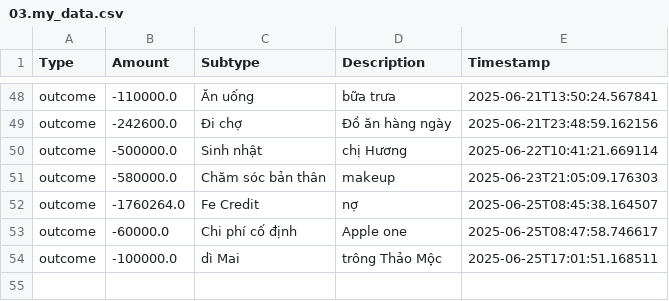
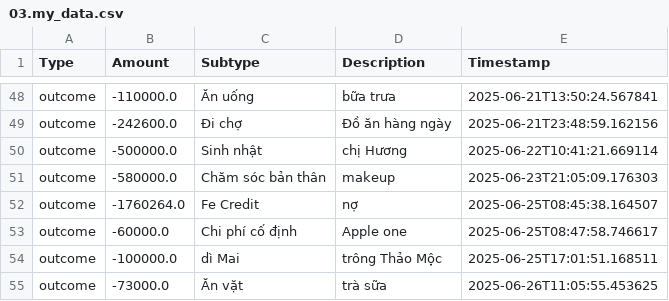
Before and after one commit to itsngocanh/budget-tracking, a CSV file: 03.my_data.csv, drawn as a sheet; only a part is shown, gaps mark what is left out; the diff names each change by its address in the sheet, - before the commit and + after, or states it on an @@ line.

Commit message:
Update 03.my_data.csv from expenses.json

```diff
--- a/03.my_data.csv
+++ b/03.my_data.csv
+row 55: outcome | -73000.0 | Ăn vặt | trà sữa | 2025-06-26T11:05:55.453625
```
